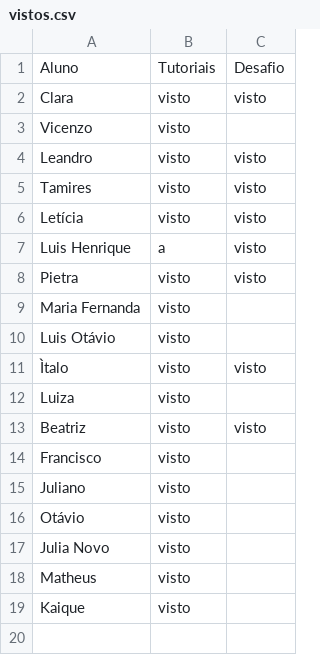
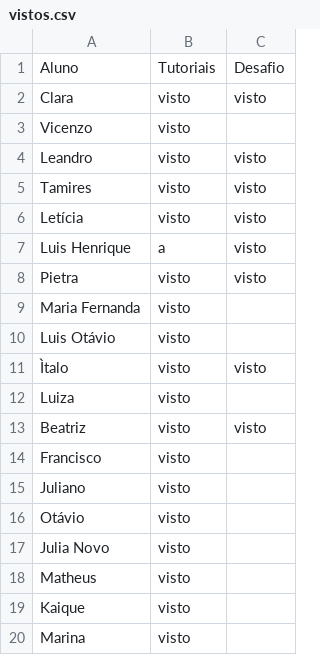
Before and after one commit to wellifabio/senai2026, a CSV file: ds/turmas/2DES_A/4º Semestre/03-ppdm2/aula05/vistos.csv, drawn as a sheet; the diff names each change by its address in the sheet, - before the commit and + after, or states it on an @@ line.

Commit message:
visto

```diff
--- a/ds/turmas/2DES_A/4º Semestre/03-ppdm2/aula05/vistos.csv
+++ b/ds/turmas/2DES_A/4º Semestre/03-ppdm2/aula05/vistos.csv
+row 20: Marina | visto
```
